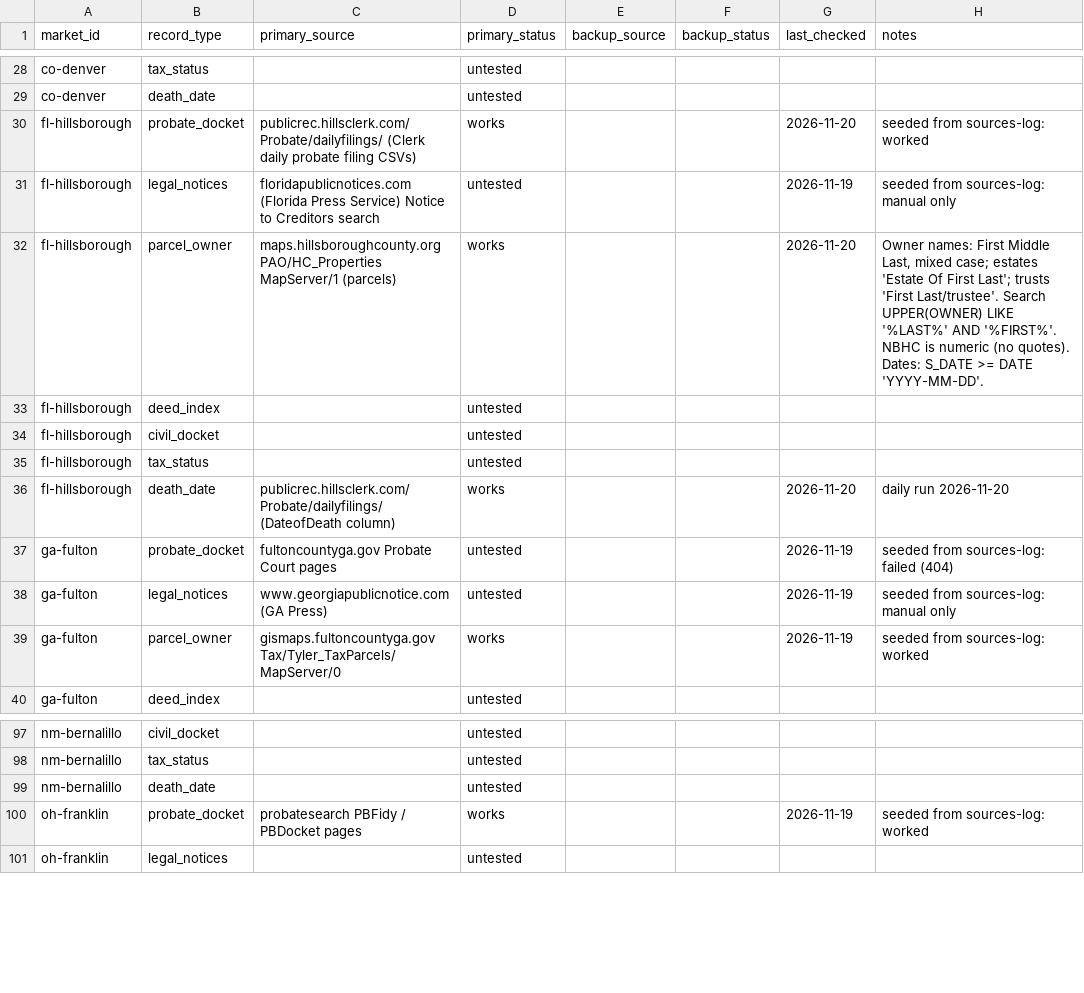
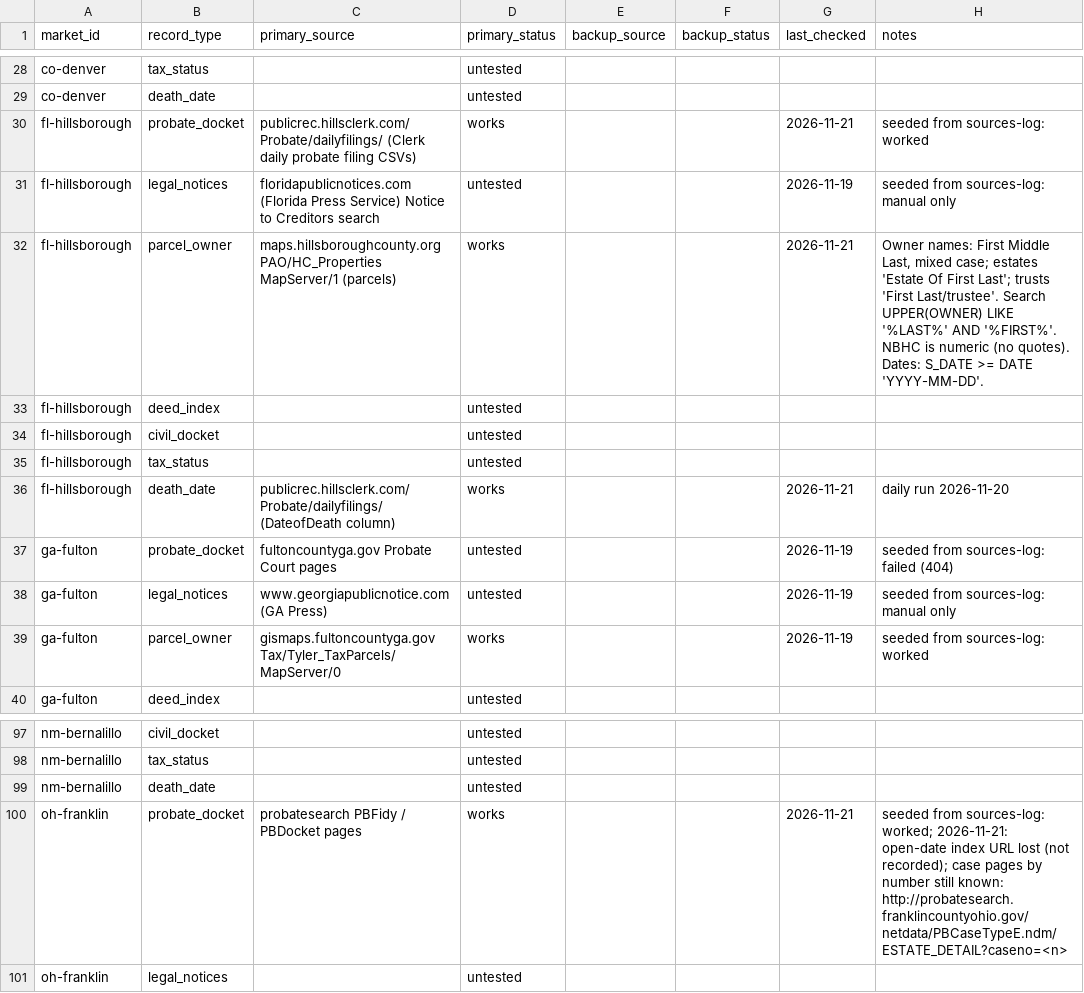
Before and after one commit to emporiumtrading/probate-pipeline, a CSV file: pipeline/coverage.csv, drawn as a sheet; only a part is shown, gaps mark what is left out.

```diff
--- a/pipeline/coverage.csv
+++ b/pipeline/coverage.csv
@@ -29,5 +29,5 @@ co-denver,tax_status,,untested,,,,
 co-denver,death_date,,untested,,,,
-fl-hillsborough,probate_docket,publicrec.hillsclerk.com/Probate/dailyfilings/ (Clerk daily probate filing CSVs),works,,,2026-11-20,seeded from sources-log: worked
+fl-hillsborough,probate_docket,publicrec.hillsclerk.com/Probate/dailyfilings/ (Clerk daily probate filing CSVs),works,,,2026-11-21,seeded from sources-log: worked
 fl-hillsborough,legal_notices,floridapublicnotices.com (Florida Press Service) Notice to Creditors search,untested,,,2026-11-19,seeded from sources-log: manual only
-fl-hillsborough,parcel_owner,maps.hillsboroughcounty.org PAO/HC_Properties MapServer/1 (parcels),works,,,2026-11-20,"Owner names: First Middle Last, mixed case; estates 'Estate Of First Last'; trusts 'First Last/trustee'. Search UPPER(OWNER) LIKE '%LAST%' AND '%FIRST%'. NBHC is numeric (no quotes). Dates: S_DATE >= DATE 'YYYY-MM-DD'."
+fl-hillsborough,parcel_owner,maps.hillsboroughcounty.org PAO/HC_Properties MapServer/1 (parcels),works,,,2026-11-21,"Owner names: First Middle Last, mixed case; estates 'Estate Of First Last'; trusts 'First Last/trustee'. Search UPPER(OWNER) LIKE '%LAST%' AND '%FIRST%'. NBHC is numeric (no quotes). Dates: S_DATE >= DATE 'YYYY-MM-DD'."
 fl-hillsborough,deed_index,,untested,,,,
@@ -35,3 +35,3 @@ fl-hillsborough,civil_docket,,untested,,,,
 fl-hillsborough,tax_status,,untested,,,,
-fl-hillsborough,death_date,publicrec.hillsclerk.com/Probate/dailyfilings/ (DateofDeath column),works,,,2026-11-20,daily run 2026-11-20
+fl-hillsborough,death_date,publicrec.hillsclerk.com/Probate/dailyfilings/ (DateofDeath column),works,,,2026-11-21,daily run 2026-11-20
 ga-fulton,probate_docket,fultoncountyga.gov Probate Court pages,untested,,,2026-11-19,seeded from sources-log: failed (404)
@@ -99,3 +99,3 @@ nm-bernalillo,tax_status,,untested,,,,
 nm-bernalillo,death_date,,untested,,,,
-oh-franklin,probate_docket,probatesearch PBFidy / PBDocket pages,works,,,2026-11-19,seeded from sources-log: worked
+oh-franklin,probate_docket,probatesearch PBFidy / PBDocket pages,works,,,2026-11-21,seeded from sources-log: worked; 2026-11-21: open-date index URL lost (not recorded); case pages by number still known: http://probatesearch.franklincountyohio.gov/netdata/PBCaseTypeE.ndm/ESTATE_DETAIL?caseno=<n>
 oh-franklin,legal_notices,,untested,,,,
```
Also changed, not shown: pipeline/deal-tracker.csv, pipeline/runs.csv, 8 other files.
